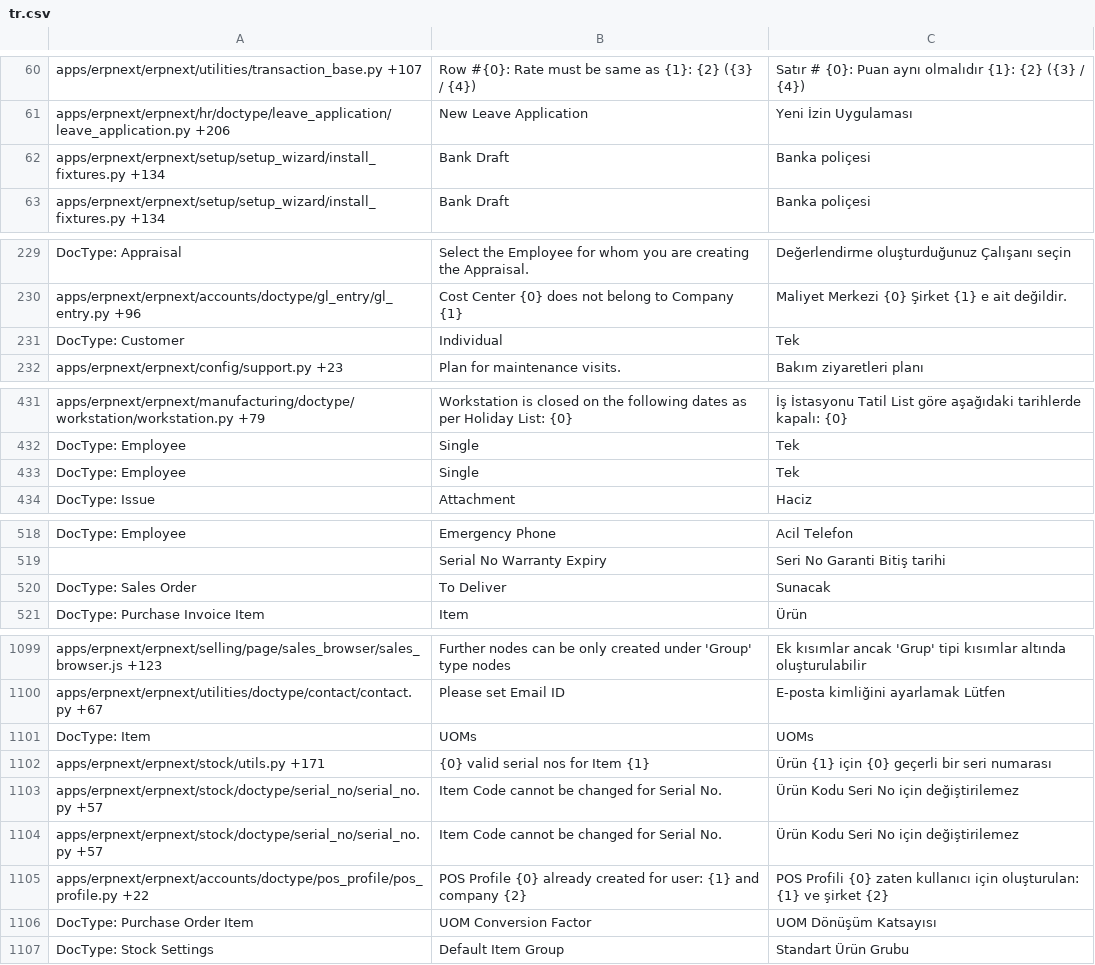
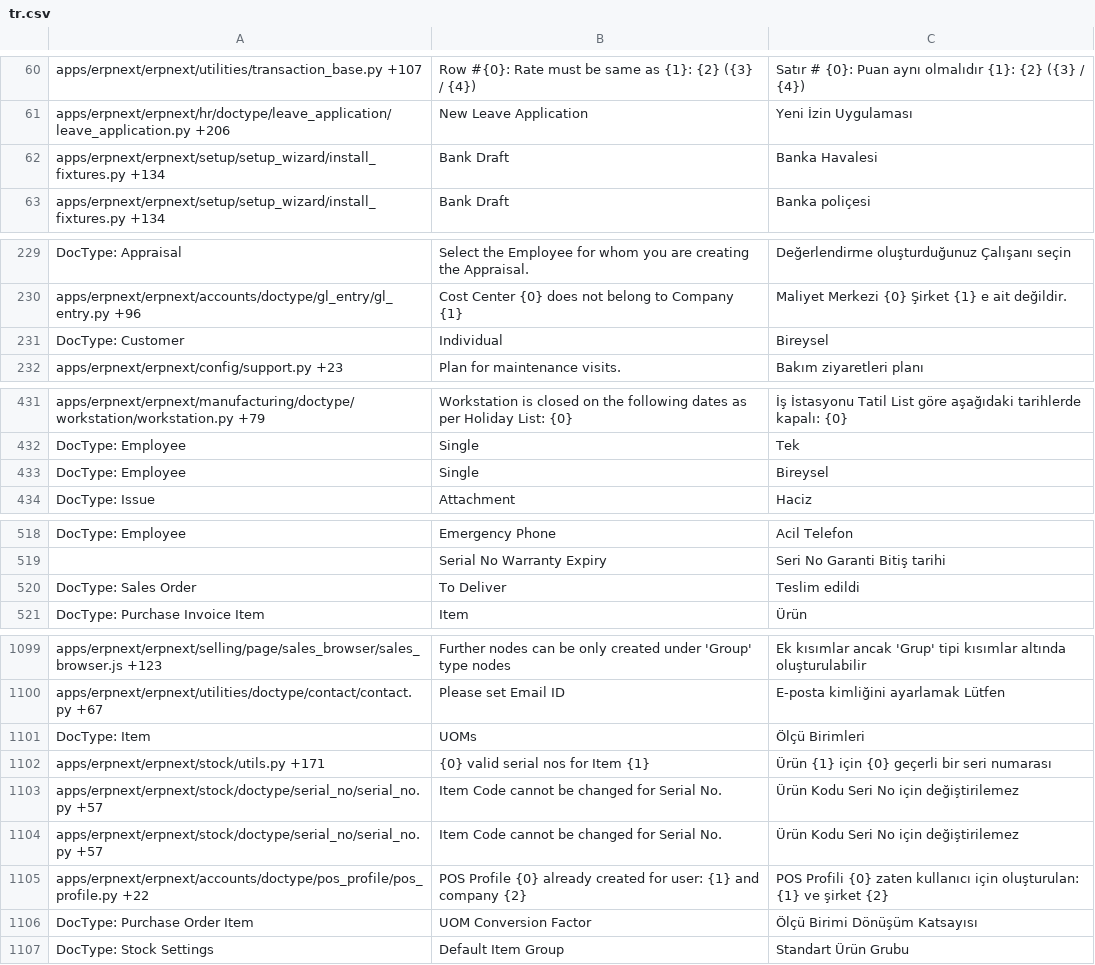
Before and after one commit to Dinext-pro/dinext_erp, a CSV file: erpnext/translations/tr.csv, drawn as a sheet; only a part is shown, gaps mark what is left out; the diff covers the shown part only.

```diff
--- a/erpnext/translations/tr.csv
+++ b/erpnext/translations/tr.csv
@@ -61,3 +61,3 @@ apps/erpnext/erpnext/utilities/transaction_base.py +107,Row #{0}: Rate must be s
 apps/erpnext/erpnext/hr/doctype/leave_application/leave_application.py +206,New Leave Application,Yeni İzin Uygulaması
-apps/erpnext/erpnext/setup/setup_wizard/install_fixtures.py +134,Bank Draft,Banka poliçesi
+apps/erpnext/erpnext/setup/setup_wizard/install_fixtures.py +134,Bank Draft,Banka Havalesi
 apps/erpnext/erpnext/setup/setup_wizard/install_fixtures.py +134,Bank Draft,Banka poliçesi
@@ -233,3 +233,3 @@ DocType: Appraisal,Select the Employee for whom you are creating the Appraisal.,
 apps/erpnext/erpnext/accounts/doctype/gl_entry/gl_entry.py +96,Cost Center {0} does not belong to Company {1},Maliyet Merkezi {0} Şirket {1} e ait değildir.
-DocType: Customer,Individual,Tek
+DocType: Customer,Individual,Bireysel
 apps/erpnext/erpnext/config/support.py +23,Plan for maintenance visits.,Bakım ziyaretleri planı
@@ -437,3 +437,3 @@ apps/erpnext/erpnext/manufacturing/doctype/workstation/workstation.py +79,Workst
 DocType: Employee,Single,Tek
-DocType: Employee,Single,Tek
+DocType: Employee,Single,Bireysel
 DocType: Issue,Attachment,Haciz
@@ -524,3 +524,3 @@ DocType: Employee,Emergency Phone,Acil Telefon
 ,Serial No Warranty Expiry,Seri No Garanti Bitiş tarihi
-DocType: Sales Order,To Deliver,Sunacak
+DocType: Sales Order,To Deliver,Teslim edildi
 DocType: Purchase Invoice Item,Item,Ürün
@@ -1149,3 +1149,3 @@ apps/erpnext/erpnext/selling/page/sales_browser/sales_browser.js +123,Further no
 apps/erpnext/erpnext/utilities/doctype/contact/contact.py +67,Please set Email ID,E-posta kimliğini ayarlamak Lütfen
-DocType: Item,UOMs,UOMs
+DocType: Item,UOMs,Ölçü Birimleri
 apps/erpnext/erpnext/stock/utils.py +171,{0} valid serial nos for Item {1},Ürün {1} için {0} geçerli bir seri numarası
@@ -1154,3 +1154,3 @@ apps/erpnext/erpnext/stock/doctype/serial_no/serial_no.py +57,Item Code cannot b
 apps/erpnext/erpnext/accounts/doctype/pos_profile/pos_profile.py +22,POS Profile {0} already created for user: {1} and company {2},POS Profili {0} zaten kullanıcı için oluşturulan: {1} ve şirket {2}
-DocType: Purchase Order Item,UOM Conversion Factor,UOM Dönüşüm Katsayısı
+DocType: Purchase Order Item,UOM Conversion Factor,Ölçü Birimi Dönüşüm Katsayısı
 DocType: Stock Settings,Default Item Group,Standart Ürün Grubu
```
Also changed, not shown: 22 edited cells elsewhere in this file, erpnext/translations/pt-BR.csv, 2 other files.
